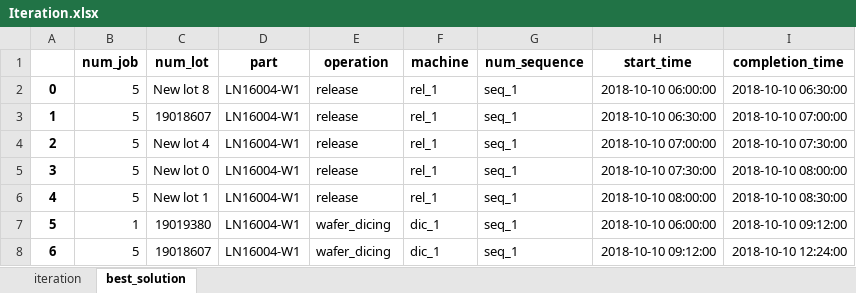
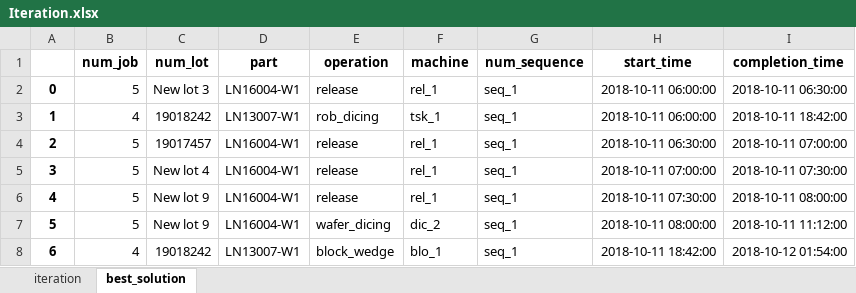
Before and after one commit to khaibnd/LNWG, an Excel workbook: src/data/Iteration.xlsx, sheet best_solution, drawn as a sheet; only a part is shown; values as stored, in another font and other column widths than the file's, no borders; the diff covers the shown part only; the diff names each change by its address in the sheet, - before the commit and + after, or states it on an @@ line.

```diff
--- a/src/data/Iteration.xlsx (sheet best_solution)
+++ b/src/data/Iteration.xlsx (sheet best_solution)
-C2 (num_lot): New lot 8
+C2 (num_lot): New lot 3
-H2 (start_time): 2018-10-10 06:00:00
+H2 (start_time): 2018-10-11 06:00:00
-I2 (completion_time): 2018-10-10 06:30:00
+I2 (completion_time): 2018-10-11 06:30:00
-B3 (num_job): 5
+B3 (num_job): 4
-C3 (num_lot): 19018607
+C3 (num_lot): 19018242
-D3 (part): LN16004-W1
+D3 (part): LN13007-W1
-E3 (operation): release
+E3 (operation): rob_dicing
-F3 (machine): rel_1
+F3 (machine): tsk_1
-H3 (start_time): 2018-10-10 06:30:00
+H3 (start_time): 2018-10-11 06:00:00
-I3 (completion_time): 2018-10-10 07:00:00
+I3 (completion_time): 2018-10-11 18:42:00
-C4 (num_lot): New lot 4
+C4 (num_lot): 19017457
-H4 (start_time): 2018-10-10 07:00:00
+H4 (start_time): 2018-10-11 06:30:00
-I4 (completion_time): 2018-10-10 07:30:00
+I4 (completion_time): 2018-10-11 07:00:00
-C5 (num_lot): New lot 0
+C5 (num_lot): New lot 4
-H5 (start_time): 2018-10-10 07:30:00
+H5 (start_time): 2018-10-11 07:00:00
-I5 (completion_time): 2018-10-10 08:00:00
+I5 (completion_time): 2018-10-11 07:30:00
-C6 (num_lot): New lot 1
+C6 (num_lot): New lot 9
-H6 (start_time): 2018-10-10 08:00:00
+H6 (start_time): 2018-10-11 07:30:00
-I6 (completion_time): 2018-10-10 08:30:00
+I6 (completion_time): 2018-10-11 08:00:00
-B7 (num_job): 1
+B7 (num_job): 5
-C7 (num_lot): 19019380
+C7 (num_lot): New lot 9
-F7 (machine): dic_1
+F7 (machine): dic_2
-H7 (start_time): 2018-10-10 06:00:00
+H7 (start_time): 2018-10-11 08:00:00
-I7 (completion_time): 2018-10-10 09:12:00
+I7 (completion_time): 2018-10-11 11:12:00
-B8 (num_job): 5
+B8 (num_job): 4
-C8 (num_lot): 19018607
+C8 (num_lot): 19018242
-D8 (part): LN16004-W1
+D8 (part): LN13007-W1
-E8 (operation): wafer_dicing
+E8 (operation): block_wedge
-F8 (machine): dic_1
+F8 (machine): blo_1
-H8 (start_time): 2018-10-10 09:12:00
+H8 (start_time): 2018-10-11 18:42:00
-I8 (completion_time): 2018-10-10 12:24:00
+I8 (completion_time): 2018-10-12 01:54:00
```
Also changed, not shown: 1013 edited cells elsewhere in this sheet, sheet iteration, src/data/InitialSolution.xlsx, src/data/Mutation.xlsx, 46 other files.
